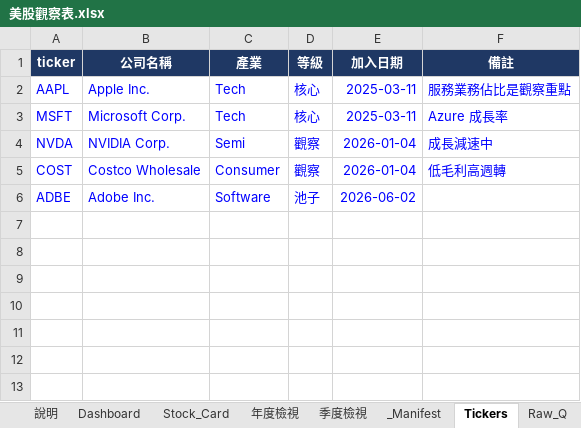
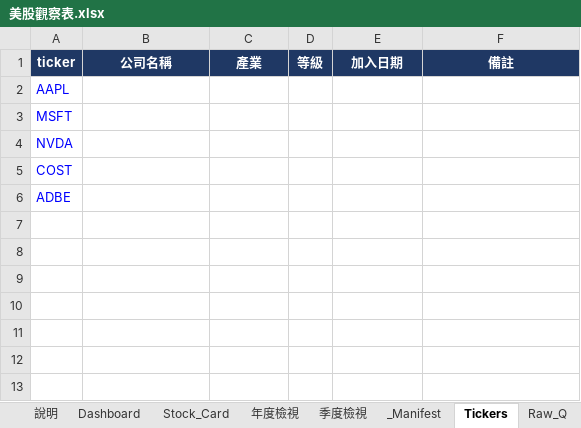
Before and after one commit to Kira11-ja/stocktracker, an Excel workbook: 美股觀察表.xlsx, sheet Tickers, drawn as a sheet; only a part is shown; values as stored, in another font and other column widths than the file's, no borders; removed rows and columns are numbered as before the commit, all else as after; the diff names each change by its address in the sheet, - before the commit and + after, or states it on an @@ line.

Commit message:
data: 2026-08-29

```diff
--- a/美股觀察表.xlsx (sheet Tickers)
+++ b/美股觀察表.xlsx (sheet Tickers)
-row 2: AAPL | Apple Inc. | Tech | 核心 | 2025-03-11 | 服務業務佔比是觀察重點
-row 3: MSFT | Microsoft Corp. | Tech | 核心 | 2025-03-11 | Azure 成長率
-row 4: NVDA | NVIDIA Corp. | Semi | 觀察 | 2026-01-04 | 成長減速中
-row 5: COST | Costco Wholesale | Consumer | 觀察 | 2026-01-04 | 低毛利高週轉
-row 6: ADBE | Adobe Inc. | Software | 池子 | 2026-06-02
+row 2: AAPL
+row 3: MSFT
+row 4: NVDA
+row 5: COST
+row 6: ADBE
```
Also changed, not shown: sheet Dashboard, sheet Stock_Card, 2 other files.
